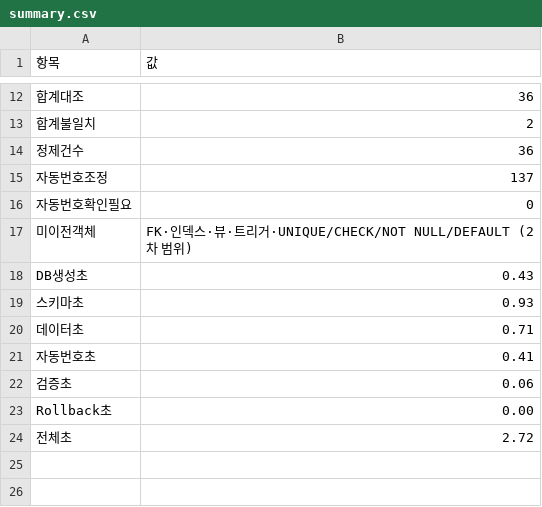
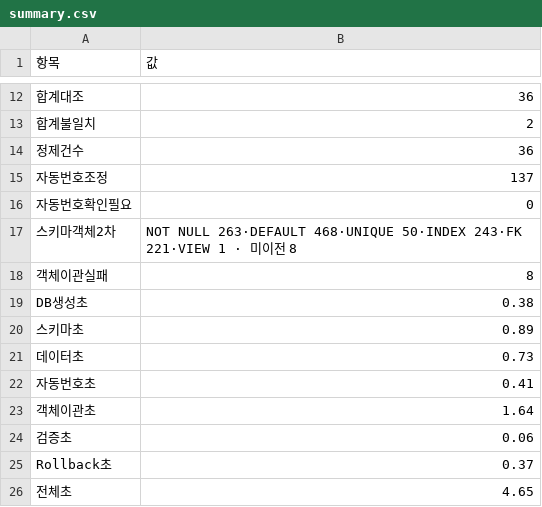
Before and after one commit to top00151-commits/claude_code, a CSV file: KNK업무시스템구축/01_HAIST_WORKS/deploy/wp02_migration/results/summary.csv, drawn as a sheet; only a part is shown, gaps mark what is left out; removed rows and columns are numbered as before the commit, all else as after; the diff names each change by its address in the sheet, - before the commit and + after, or states it on an @@ line.

```diff
--- a/KNK업무시스템구축/01_HAIST_WORKS/deploy/wp02_migration/results/summary.csv
+++ b/KNK업무시스템구축/01_HAIST_WORKS/deploy/wp02_migration/results/summary.csv
-row 17: 미이전객체 | FK·인덱스·뷰·트리거·UNIQUE/CHECK/NOT NULL/DEFAULT (2차 범위)
+row 17: 스키마객체2차 | NOT NULL 263·DEFAULT 468·UNIQUE 50·INDEX 243·FK 221·VIEW 1 · 미이전 8
+row 18: 객체이관실패 | 8
-B19 (값): 0.43
+B19 (값): 0.38
-B20 (값): 0.93
+B20 (값): 0.89
-B21 (값): 0.71
+B21 (값): 0.73
+row 23: 객체이관초 | 1.64
-B25 (값): 0.00
+B25 (값): 0.37
-B26 (값): 2.72
+B26 (값): 4.65
```
Also changed, not shown: 5 other files.
